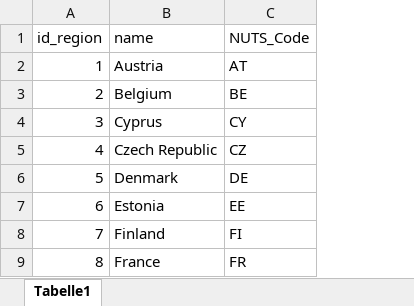
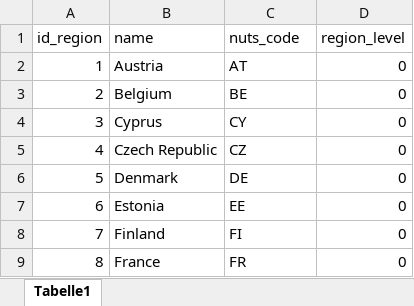
Before and after one commit to SongminYu/render, an Excel workbook: models/ids/ID_Region.xlsx, sheet Tabelle1, drawn as a sheet; only a part is shown; values as stored, in another font and other column widths than the file's, no borders; table styles not drawn; the diff names each change by its address in the sheet, - before the commit and + after, or states it on an @@ line.

Commit message:
region_level col added to ID_Region.xlsx and updated post_processor.py

```diff
--- a/models/ids/ID_Region.xlsx (sheet Tabelle1)
+++ b/models/ids/ID_Region.xlsx (sheet Tabelle1)
+column D (region_level), rows 2-9: all 0
-C1: NUTS_Code
+C1: nuts_code
```
Also changed, not shown: projects/test_building/input/ID_Region.xlsx, 1 other file.
